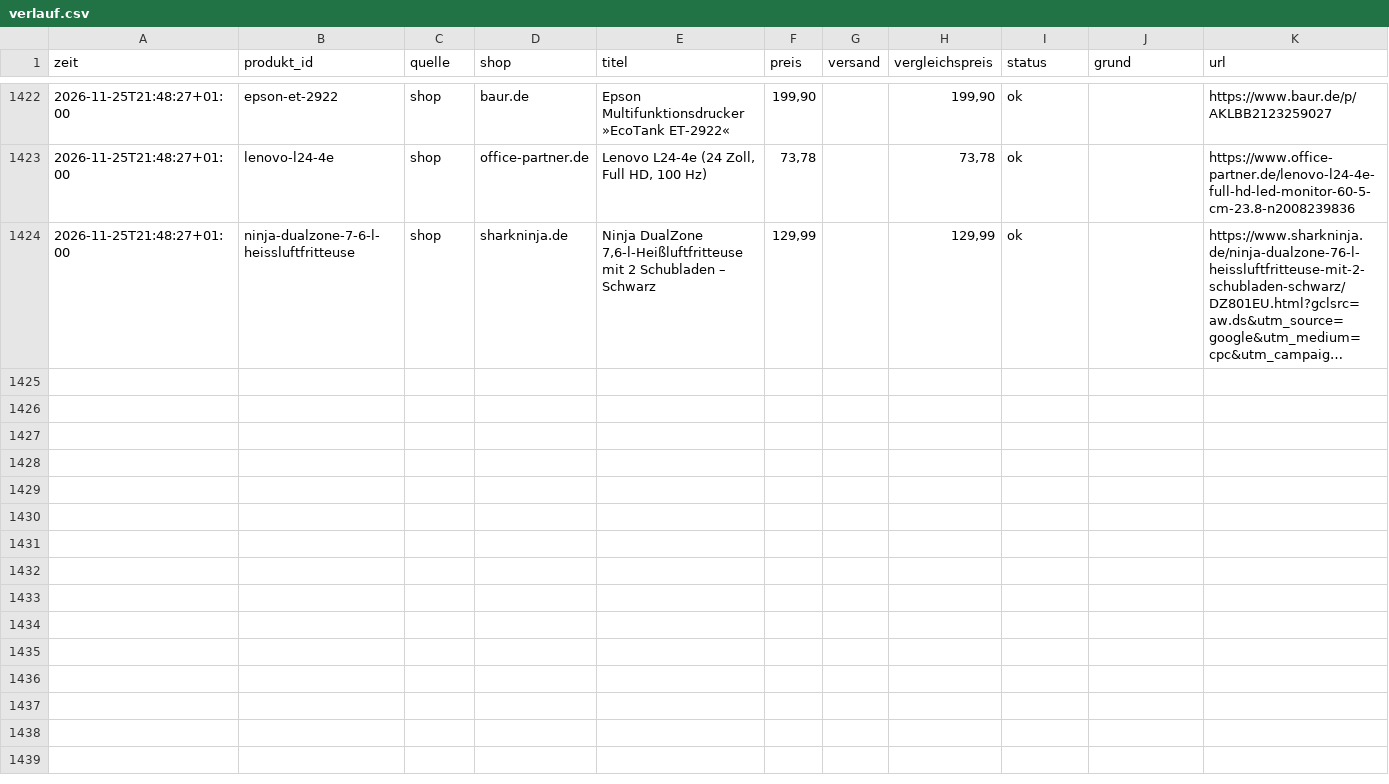
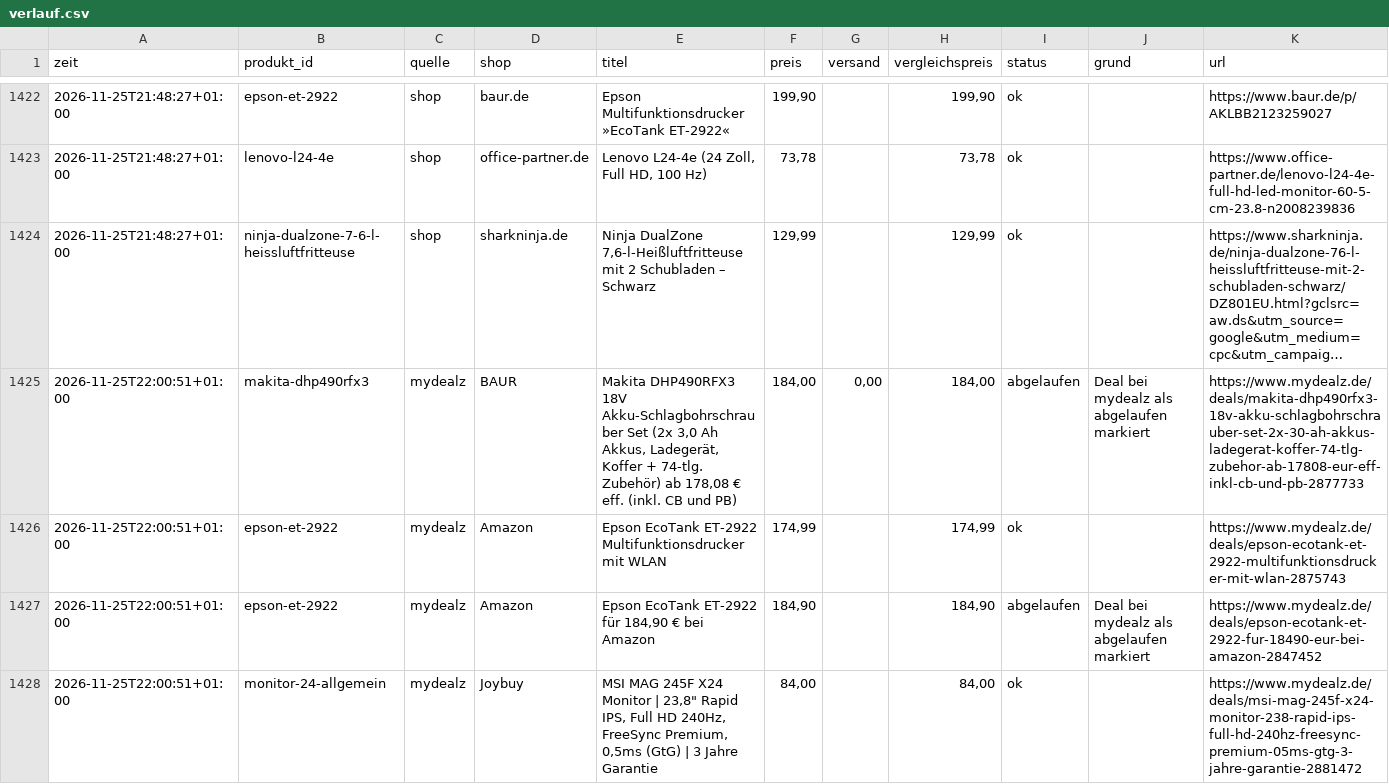
Before and after one commit to mjkschule/deal-radar, a CSV file: data/verlauf.csv, drawn as a sheet; only a part is shown, gaps mark what is left out; long unchanged cells end in …; the diff covers the shown part only; the diff names each change by its address in the sheet, - before the commit and + after, or states it on an @@ line.

```diff
--- a/data/verlauf.csv
+++ b/data/verlauf.csv
+row 1425: 2026-11-25T22:00:51+01:00 | makita-dhp490rfx3 | mydealz | BAUR | Makita DHP490RFX3 18V Akku-Schlagbohrschrauber Set (2x 3,0 Ah Akkus, Ladegerät, Koffer + 74-tlg. Zubehör) ab 178,08 € eff. (inkl. CB und PB) | 184,00 | 0,00 | 184,00 | abgelaufen | Deal bei mydealz als abgelaufen markiert | https://www.mydealz.de/deals/makita-dhp490rfx3-18v-akku-schlagbohrschrauber-set-2x-30-ah-akkus-ladegerat-koffer-74-tlg-zubehor-ab-17808-eur-eff-inkl-cb-und-pb-2877733
+row 1426: 2026-11-25T22:00:51+01:00 | epson-et-2922 | mydealz | Amazon | Epson EcoTank ET-2922 Multifunktionsdrucker mit WLAN | 174,99 |  | 174,99 | ok |  | https://www.mydealz.de/deals/epson-ecotank-et-2922-multifunktionsdrucker-mit-wlan-2875743
+row 1427: 2026-11-25T22:00:51+01:00 | epson-et-2922 | mydealz | Amazon | Epson EcoTank ET-2922 für 184,90 € bei Amazon | 184,90 |  | 184,90 | abgelaufen | Deal bei mydealz als abgelaufen markiert | https://www.mydealz.de/deals/epson-ecotank-et-2922-fur-18490-eur-bei-amazon-2847452
+row 1428: 2026-11-25T22:00:51+01:00 | monitor-24-allgemein | mydealz | Joybuy | MSI MAG 245F X24 Monitor | 23,8" Rapid IPS, Full HD 240Hz, FreeSync Premium, 0,5ms (GtG) | 3 Jahre Garantie | 84,00 |  | 84,00 | ok |  | https://www.mydealz.de/deals/msi-mag-245f-x24-monitor-238-rapid-ips-full-hd-240hz-freesync-premium-05ms-gtg-3-jahre-garantie-2881472
```
Also changed, not shown: 9 added rows elsewhere in this file, 4 other files.
